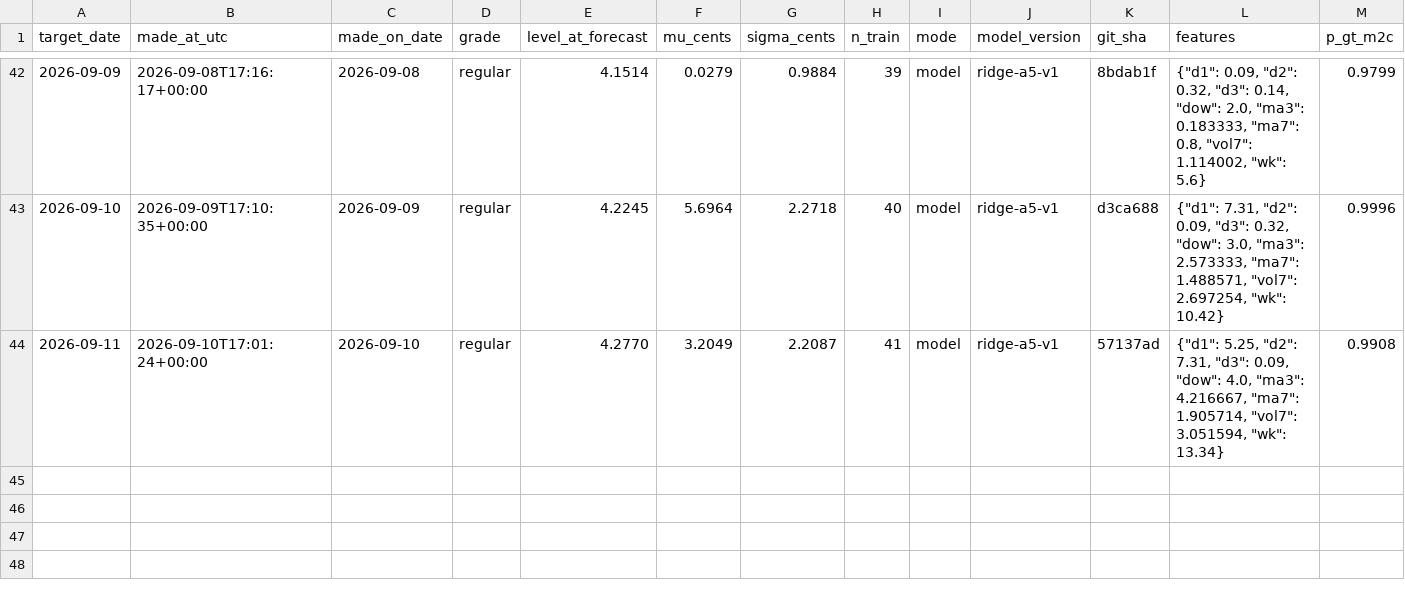
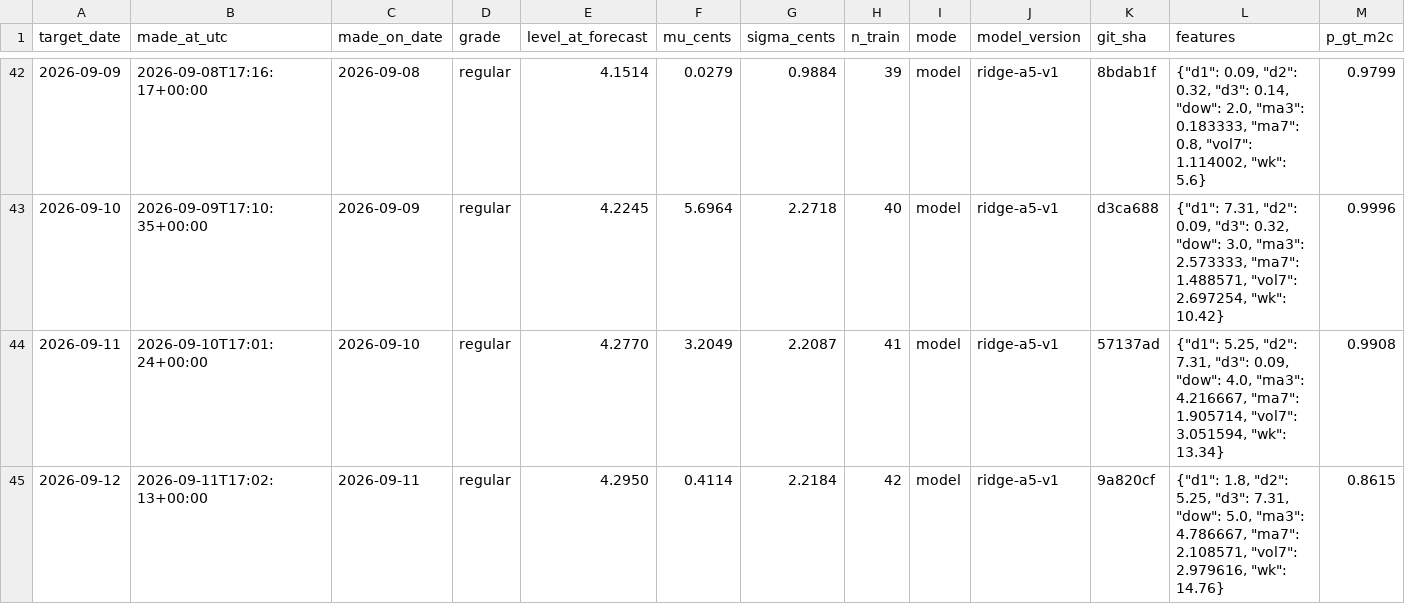
Before and after one commit to parallax-parking/daily-gas-prices, a CSV file: data/forecasts.csv, drawn as a sheet; only a part is shown, gaps mark what is left out; rows hold the shown columns only; the diff names each change by its address in the sheet, - before the commit and + after, or states it on an @@ line.

```diff
--- a/data/forecasts.csv
+++ b/data/forecasts.csv
+row 45: 2026-09-12 | 2026-09-11T17:02:13+00:00 | 2026-09-11 | regular | 4.2950 | 0.4114 | 2.2184 | 42 | model | ridge-a5-v1 | 9a820cf | {"d1": 1.8, "d2": 5.25, "d3": 7.31, "dow": 5.0, "ma3": 4.786667, "ma7": 2.108571, "vol7": 2.979616, "wk": 14.76} | 0.8615
```
Also changed, not shown: data/aaa_national_average.csv, 2 other files.
